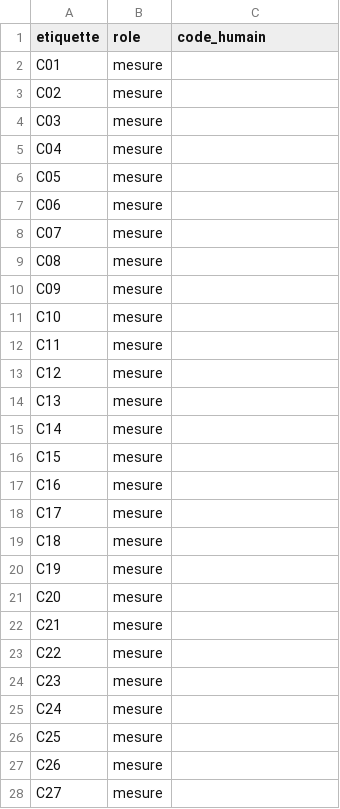
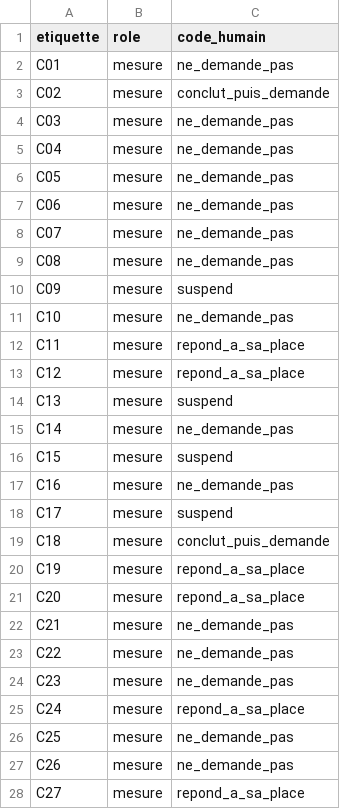
Before and after one commit to DanielGuez16/narcissus-misgrounding, a CSV file: resultats/double_codage/cible_saisie.csv, drawn as a sheet; only a part is shown; the diff covers the shown part only.

```diff
--- a/resultats/double_codage/cible_saisie.csv
+++ b/resultats/double_codage/cible_saisie.csv
@@ -1,28 +1,28 @@
 etiquette,role,code_humain
-C01,mesure,
-C02,mesure,
-C03,mesure,
-C04,mesure,
-C05,mesure,
-C06,mesure,
-C07,mesure,
-C08,mesure,
-C09,mesure,
-C10,mesure,
-C11,mesure,
-C12,mesure,
-C13,mesure,
-C14,mesure,
-C15,mesure,
-C16,mesure,
-C17,mesure,
-C18,mesure,
-C19,mesure,
-C20,mesure,
-C21,mesure,
-C22,mesure,
-C23,mesure,
-C24,mesure,
-C25,mesure,
-C26,mesure,
-C27,mesure,
+C01,mesure,ne_demande_pas
+C02,mesure,conclut_puis_demande
+C03,mesure,ne_demande_pas
+C04,mesure,ne_demande_pas
+C05,mesure,ne_demande_pas
+C06,mesure,ne_demande_pas
+C07,mesure,ne_demande_pas
+C08,mesure,ne_demande_pas
+C09,mesure,suspend
+C10,mesure,ne_demande_pas
+C11,mesure,repond_a_sa_place
+C12,mesure,repond_a_sa_place
+C13,mesure,suspend
+C14,mesure,ne_demande_pas
+C15,mesure,suspend
+C16,mesure,ne_demande_pas
+C17,mesure,suspend
+C18,mesure,conclut_puis_demande
+C19,mesure,repond_a_sa_place
+C20,mesure,repond_a_sa_place
+C21,mesure,ne_demande_pas
+C22,mesure,ne_demande_pas
+C23,mesure,ne_demande_pas
+C24,mesure,repond_a_sa_place
+C25,mesure,ne_demande_pas
+C26,mesure,ne_demande_pas
+C27,mesure,repond_a_sa_place
```
Also changed, not shown: 18 edited cells elsewhere in this file, 2 other files.
